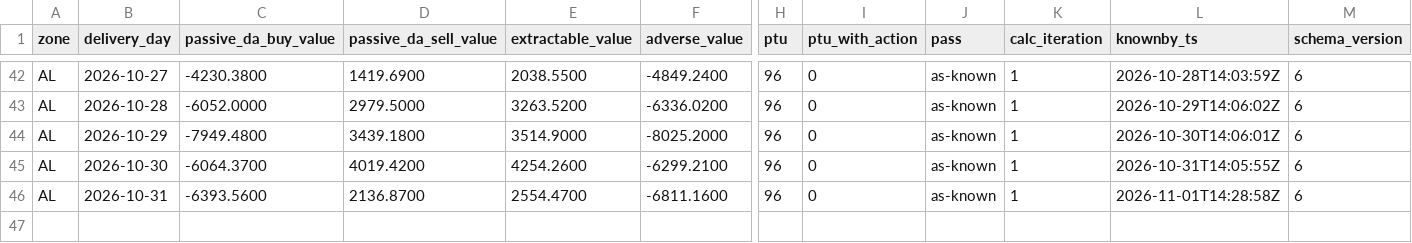
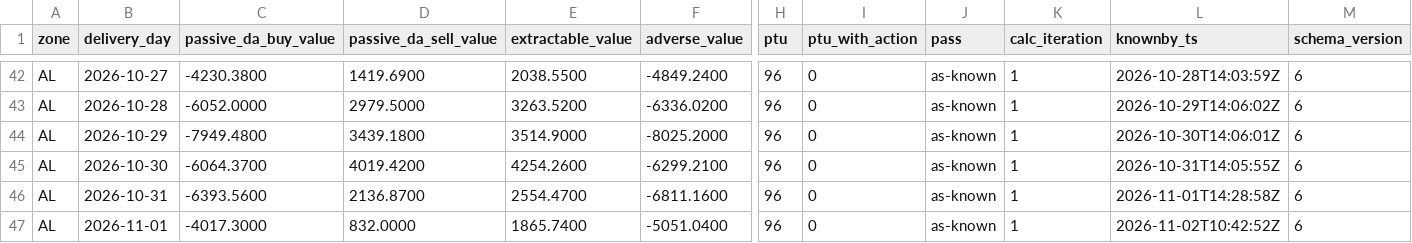
Before and after one commit to chuchueva/powertradinglab-site, a CSV file: data/v1/AL_scores-90d.csv, drawn as a sheet; only a part is shown, gaps mark what is left out; rows hold the shown columns only; the diff names each change by its address in the sheet, - before the commit and + after, or states it on an @@ line.

Commit message:
data through 2026-11-02T10:42:52Z — 514 files

```diff
--- a/data/v1/AL_scores-90d.csv
+++ b/data/v1/AL_scores-90d.csv
+row 47: AL | 2026-11-01 | -4017.3000 | 832.0000 | 1865.7400 | -5051.0400 | 96 | 0 | as-known | 1 | 2026-11-02T10:42:52Z | 6
```
Also changed, not shown: data/v1/AL_forecasts-90d.csv, data/v1/AL_forecasts-latest.csv, 37 other files.
